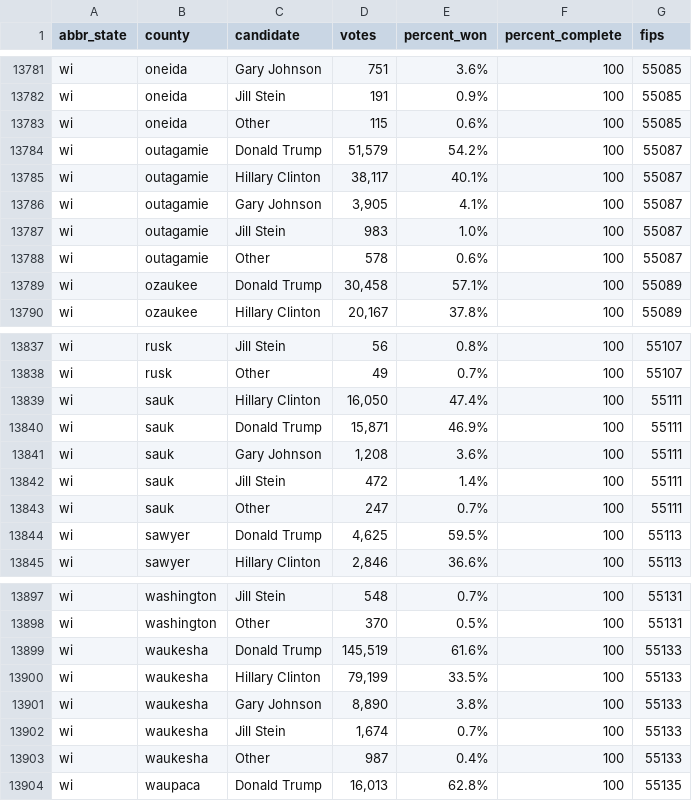
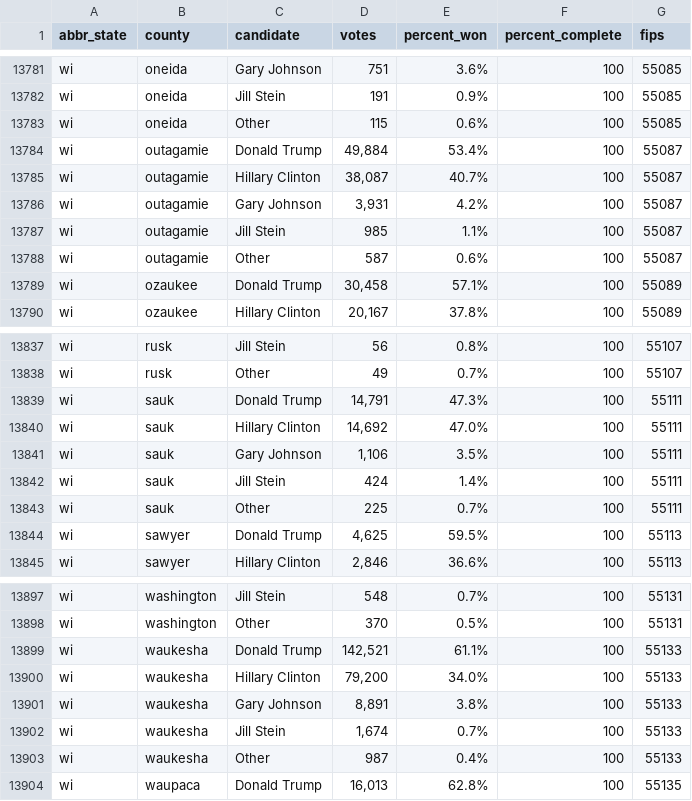
Before and after one commit to dstuck/county_election_results_2016, a CSV file: county_election_results_2016.csv, drawn as a sheet; only a part is shown, gaps mark what is left out.

Commit message:
update data at Tue Nov 29 14:20:55 EST 2016

```diff
--- a/county_election_results_2016.csv
+++ b/county_election_results_2016.csv
@@ -13783,7 +13783,7 @@
 "wi","oneida","Other","115","0.6%","100",55085
-"wi","outagamie","Donald Trump","51,579","54.2%","100",55087
-"wi","outagamie","Hillary Clinton","38,117","40.1%","100",55087
-"wi","outagamie","Gary Johnson","3,905","4.1%","100",55087
-"wi","outagamie","Jill Stein","983","1.0%","100",55087
-"wi","outagamie","Other","578","0.6%","100",55087
+"wi","outagamie","Donald Trump","49,884","53.4%","100",55087
+"wi","outagamie","Hillary Clinton","38,087","40.7%","100",55087
+"wi","outagamie","Gary Johnson","3,931","4.2%","100",55087
+"wi","outagamie","Jill Stein","985","1.1%","100",55087
+"wi","outagamie","Other","587","0.6%","100",55087
 "wi","ozaukee","Donald Trump","30,458","57.1%","100",55089
@@ -13838,7 +13838,7 @@
 "wi","rusk","Other","49","0.7%","100",55107
-"wi","sauk","Hillary Clinton","16,050","47.4%","100",55111
-"wi","sauk","Donald Trump","15,871","46.9%","100",55111
-"wi","sauk","Gary Johnson","1,208","3.6%","100",55111
-"wi","sauk","Jill Stein","472","1.4%","100",55111
-"wi","sauk","Other","247","0.7%","100",55111
+"wi","sauk","Donald Trump","14,791","47.3%","100",55111
+"wi","sauk","Hillary Clinton","14,692","47.0%","100",55111
+"wi","sauk","Gary Johnson","1,106","3.5%","100",55111
+"wi","sauk","Jill Stein","424","1.4%","100",55111
+"wi","sauk","Other","225","0.7%","100",55111
 "wi","sawyer","Donald Trump","4,625","59.5%","100",55113
@@ -13898,5 +13898,5 @@
 "wi","washington","Other","370","0.5%","100",55131
-"wi","waukesha","Donald Trump","145,519","61.6%","100",55133
-"wi","waukesha","Hillary Clinton","79,199","33.5%","100",55133
-"wi","waukesha","Gary Johnson","8,890","3.8%","100",55133
+"wi","waukesha","Donald Trump","142,521","61.1%","100",55133
+"wi","waukesha","Hillary Clinton","79,200","34.0%","100",55133
+"wi","waukesha","Gary Johnson","8,891","3.8%","100",55133
 "wi","waukesha","Jill Stein","1,674","0.7%","100",55133
```
